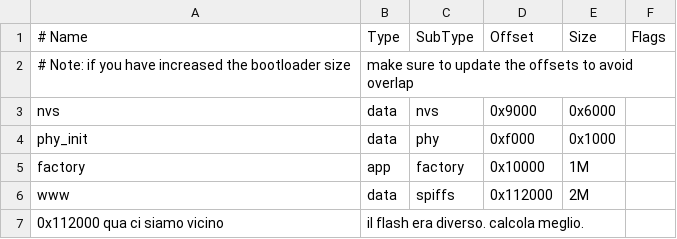
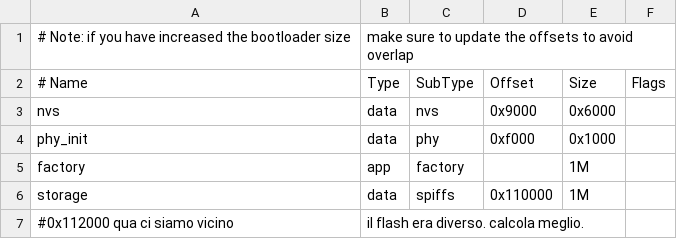
Before and after one commit to Prgmturi/spa_on_esp32, a CSV file: partitions_example.csv, drawn as a sheet; the diff names each change by its address in the sheet, - before the commit and + after, or states it on an @@ line.

```diff
--- a/partitions_example.csv
+++ b/partitions_example.csv
@@ row 2 moved to row 1: # Note: if you have increased the bootlo… @@
-D5 (Offset): 0x10000
+D5 (Offset): (empty)
-A6 (# Name): www
+A6 (# Name): storage
-D6 (Offset): 0x112000
+D6 (Offset): 0x110000
-E6 (Size): 2M
+E6 (Size): 1M
-A7 (# Name): 0x112000 qua ci siamo vicino
+A7 (# Name): #0x112000 qua ci siamo vicino
```
Also changed, not shown: 35 other files.
